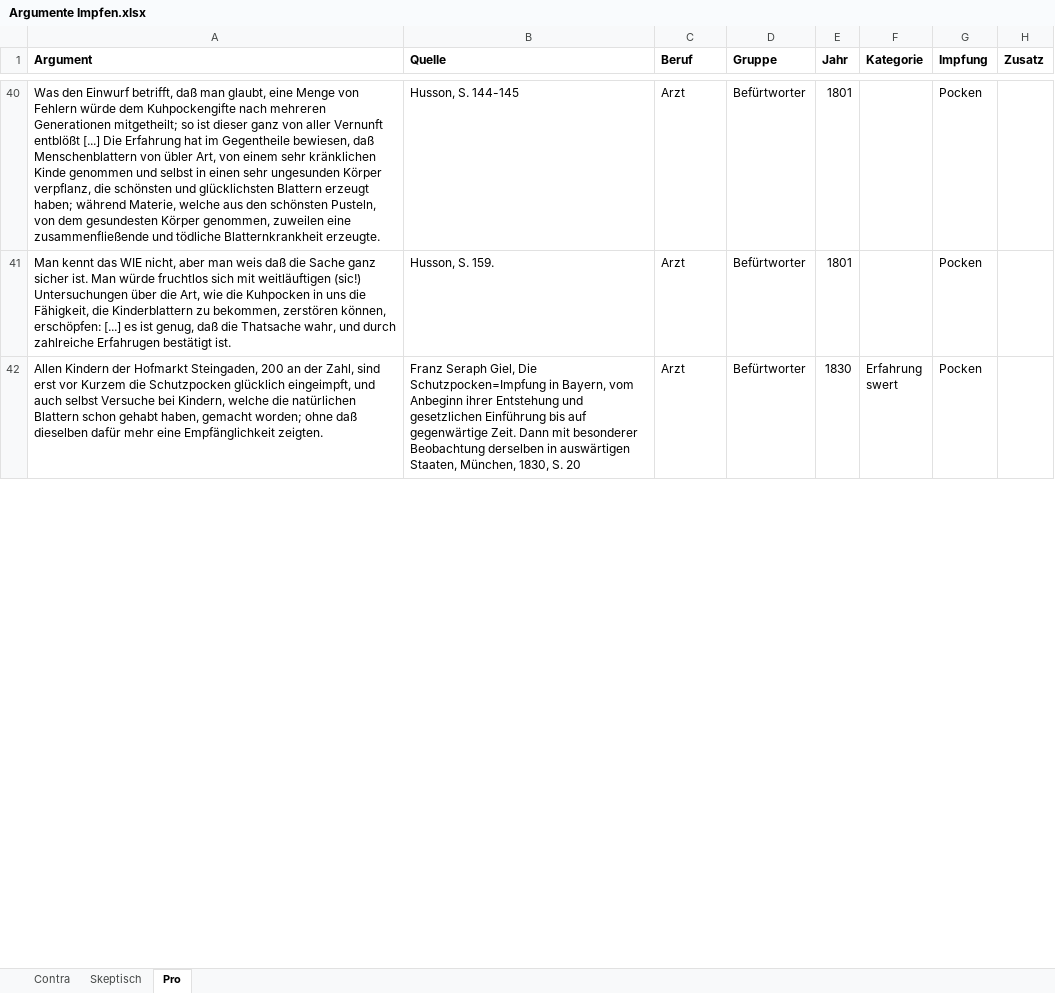
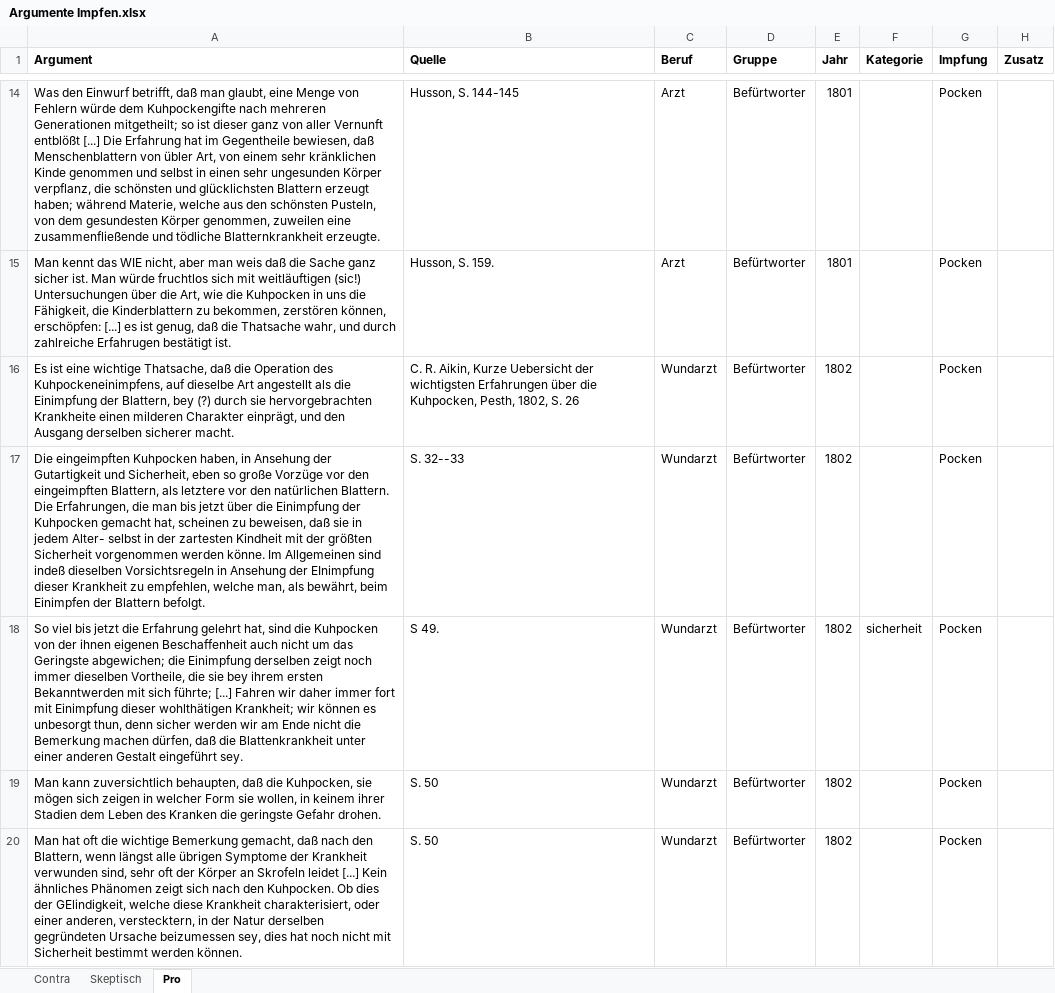
Before and after one commit to sueswe/masterthesis, an Excel workbook: Argumente Impfen.xlsx, sheet Pro, drawn as a sheet; only a part is shown, gaps mark what is left out; the shorter side is filled out with more unchanged rows; values as stored, in another font and other column widths than the file's, no borders; the diff covers the shown part only; the diff names each change by its address in the sheet, - before the commit and + after, or states it on an @@ line.

```diff
--- a/Argumente Impfen.xlsx (sheet Pro)
+++ b/Argumente Impfen.xlsx (sheet Pro)
+row 16: Es ist eine wichtige Thatsache, daß die Operation des Kuhpockeneinimpfens, auf dieselbe Art angestellt als die Einimpfung der Blattern, bey (?) durch sie hervorgebrachten Krankheite einen milderen Charakter einprägt, und den Ausgang derselben sicherer macht. | C. R. Aikin, Kurze Uebersicht der wichtigsten Erfahrungen über die Kuhpocken, Pesth, 1802, S. 26 | Wundarzt | Befürtworter | 1802 |  | Pocken
+row 17: Die eingeimpften Kuhpocken haben, in Ansehung der Gutartigkeit und Sicherheit, eben so große Vorzüge vor den eingeimpften Blattern, als letztere vor den natürlichen Blattern. Die Erfahrungen, die man bis jetzt über die Einimpfung der Kuhpocken gemacht hat, scheinen zu beweisen, daß sie in jedem Alter- selbst in der zartesten Kindheit mit der größten Sicherheit vorgenommen werden könne. Im Allgemeinen sind indeß dieselben Vorsichtsregeln in Ansehung der EInimpfung dieser Krankheit zu empfehlen, welche man, als bewährt, beim Einimpfen der Blattern befolgt. | S. 32--33 | Wundarzt | Befürtworter | 1802 |  | Pocken
+row 18: So viel bis jetzt die Erfahrung gelehrt hat, sind die Kuhpocken von der ihnen eigenen Beschaffenheit auch nicht um das Geringste abgewichen; die Einimpfung derselben zeigt noch immer dieselben Vortheile, die sie bey ihrem ersten Bekanntwerden mit sich führte; [...] Fahren wir daher immer fort mit Einimpfung dieser wohlthätigen Krankheit; wir können es unbesorgt thun, denn sicher werden wir am Ende nicht die Bemerkung machen dürfen, daß die Blattenkrankheit unter einer anderen Gestalt eingeführt sey. | S 49. | Wundarzt | Befürtworter | 1802 | sicherheit | Pocken
+row 19: Man kann zuversichtlich behaupten, daß die Kuhpocken, sie mögen sich zeigen in welcher Form sie wollen, in keinem ihrer Stadien dem Leben des Kranken die geringste Gefahr drohen. | S. 50 | Wundarzt | Befürtworter | 1802 |  | Pocken
+row 20: Man hat oft die wichtige Bemerkung gemacht, daß nach den Blattern, wenn längst alle übrigen Symptome der Krankheit verwunden sind, sehr oft der Körper an Skrofeln leidet [...] Kein ähnliches Phänomen zeigt sich nach den Kuhpocken. Ob dies der GElindigkeit, welche diese Krankheit charakterisiert, oder einer anderen, verstecktern, in der Natur derselben gegründeten Ursache beizumessen sey, dies hat noch nicht mit Sicherheit bestimmt werden können. | S. 50 | Wundarzt | Befürtworter | 1802 |  | Pocken
```
Also changed, not shown: 26 added rows, 6 removed rows, 21 moved rows and 38 edited cells elsewhere in this sheet, sheet Contra, 13 other files.
